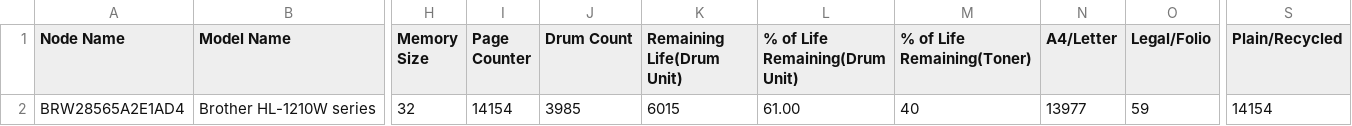
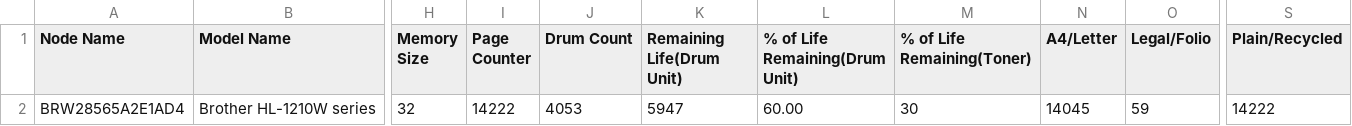
Before and after one commit to mvarrone/printer-monitoring, a CSV file: app/csv/181.94.44.129-mnt_info.csv, drawn as a sheet; only a part is shown, gaps mark what is left out; the diff names each change by its address in the sheet, - before the commit and + after, or states it on an @@ line.

```diff
--- a/app/csv/181.94.44.129-mnt_info.csv
+++ b/app/csv/181.94.44.129-mnt_info.csv
-I2 (Page Counter): 14154
+I2 (Page Counter): 14222
-J2 (Drum Count): 3985
+J2 (Drum Count): 4053
-K2 (Remaining Life(Drum Unit)): 6015
+K2 (Remaining Life(Drum Unit)): 5947
-L2 (% of Life Remaining(Drum Unit)): 61.00
+L2 (% of Life Remaining(Drum Unit)): 60.00
-M2 (% of Life Remaining(Toner)): 40
+M2 (% of Life Remaining(Toner)): 30
-N2 (A4/Letter): 13977
+N2 (A4/Letter): 14045
-S2 (Plain/Recycled): 14154
+S2 (Plain/Recycled): 14222
```
Also changed, not shown: app/csv/lldp.duckdns.org-mnt_info.csv, 5 other files.
